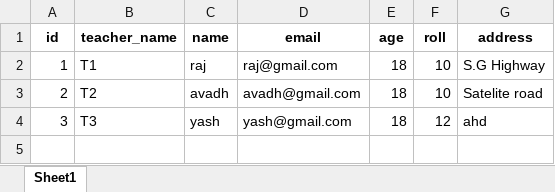
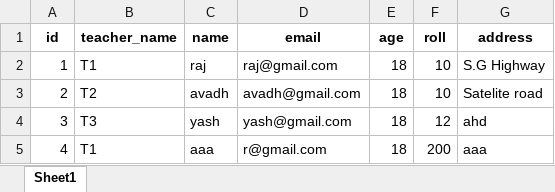
Before and after one commit to raj-kanani/Excel--Sheet-, an Excel workbook: myproject/myexcel.xlsx, sheet Sheet1, drawn as a sheet; values as stored, in another font and other column widths than the file's, no borders; the diff names each change by its address in the sheet, - before the commit and + after, or states it on an @@ line.

Commit message:
import-export excel

```diff
--- a/myproject/myexcel.xlsx (sheet Sheet1)
+++ b/myproject/myexcel.xlsx (sheet Sheet1)
+row 5: 4 | T1 | aaa | r@gmail.com | 18 | 200 | aaa
```
Also changed, not shown: 8 other files.
